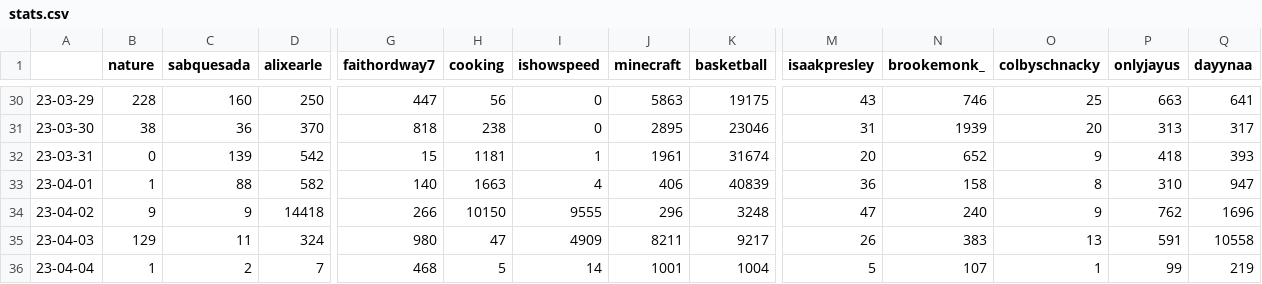
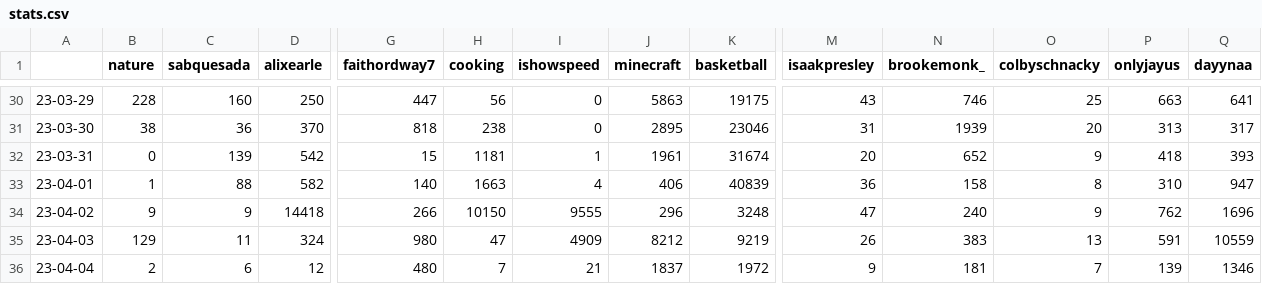
Before and after one commit to sammiphone6/Content_Arbitrage, a CSV file: account_posting/data/stats.csv, drawn as a sheet; only a part is shown, gaps mark what is left out; the diff covers the shown part only; the diff names each change by its address in the sheet, - before the commit and + after, or states it on an @@ line.

```diff
--- a/account_posting/data/stats.csv
+++ b/account_posting/data/stats.csv
-J35 (minecraft): 8211
+J35 (minecraft): 8212
-K35 (basketball): 9217
+K35 (basketball): 9219
-Q35 (dayynaa): 10558
+Q35 (dayynaa): 10559
-B36 (nature): 1
+B36 (nature): 2
-C36 (sabquesada): 2
+C36 (sabquesada): 6
-D36 (alixearle): 7
+D36 (alixearle): 12
-G36 (faithordway7): 468
+G36 (faithordway7): 480
-H36 (cooking): 5
+H36 (cooking): 7
-I36 (ishowspeed): 14
+I36 (ishowspeed): 21
-J36 (minecraft): 1001
+J36 (minecraft): 1837
-K36 (basketball): 1004
+K36 (basketball): 1972
-M36 (isaakpresley): 5
+M36 (isaakpresley): 9
-N36 (brookemonk_): 107
+N36 (brookemonk_): 181
-O36 (colbyschnacky): 1
+O36 (colbyschnacky): 7
-P36 (onlyjayus): 99
+P36 (onlyjayus): 139
-Q36 (dayynaa): 219
+Q36 (dayynaa): 1346
```
Also changed, not shown: 5 edited cells elsewhere in this file, 8 other files.
